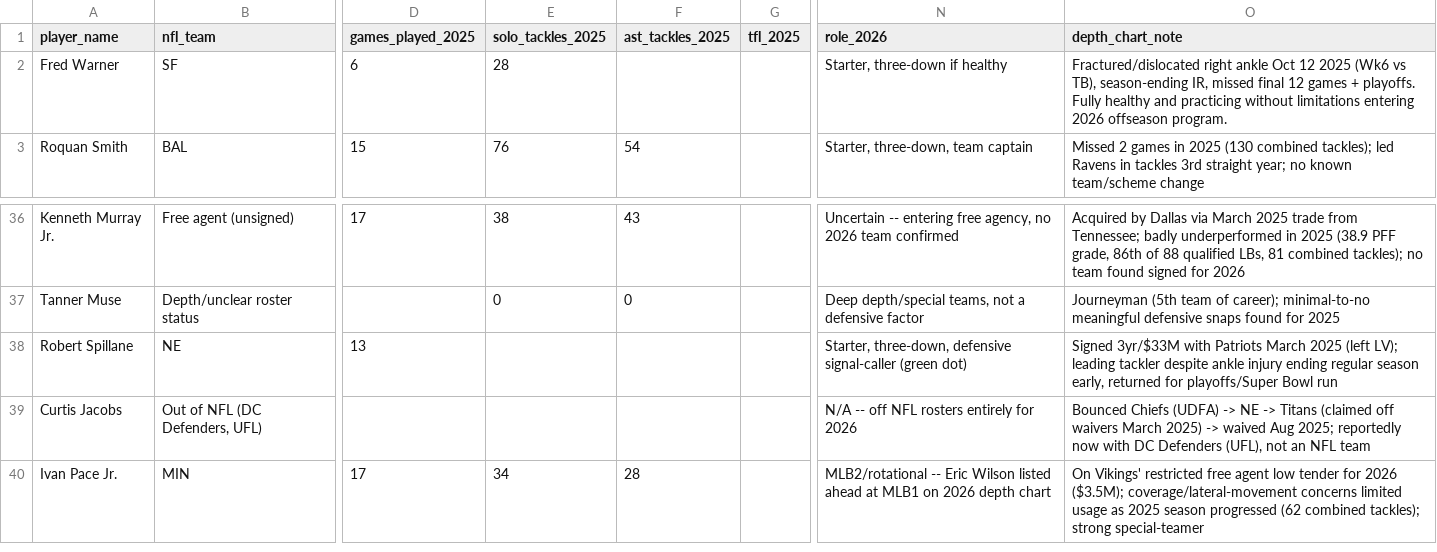
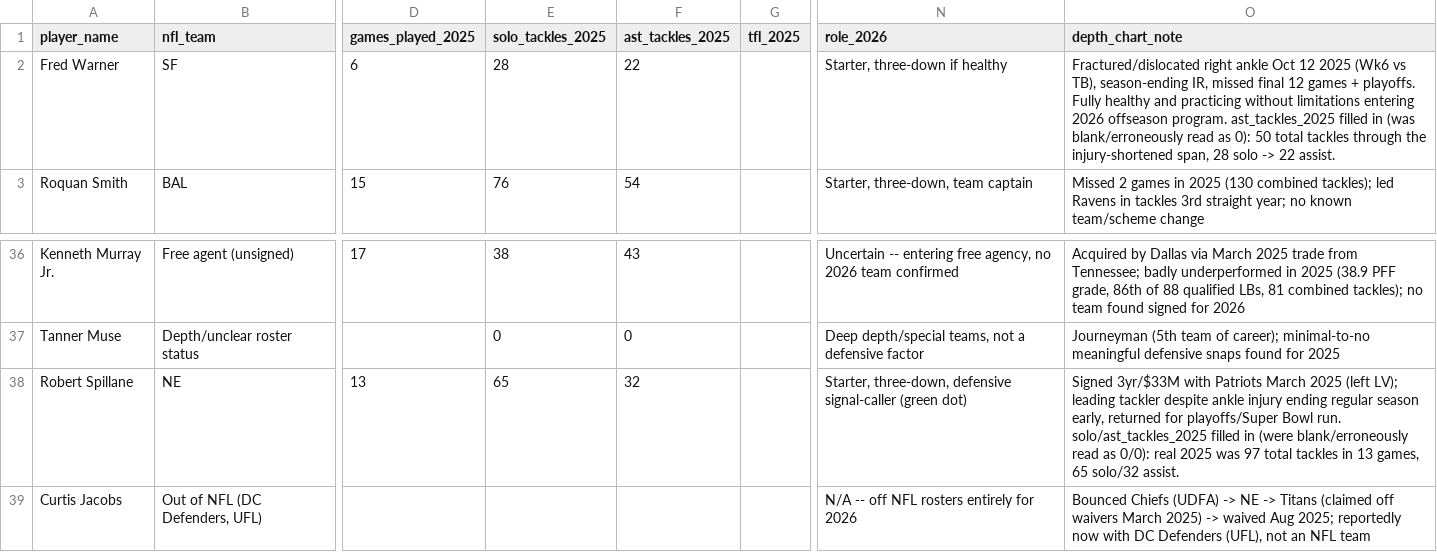
Before and after one commit to jsimone123189-cmd/Fantasy-football-auction, a CSV file: data/research/idp_lb_2026.csv, drawn as a sheet; only a part is shown, gaps mark what is left out; the shorter side is filled out with more unchanged rows; the diff names each change by its address in the sheet, - before the commit and + after, or states it on an @@ line.

```diff
--- a/data/research/idp_lb_2026.csv
+++ b/data/research/idp_lb_2026.csv
-F2 (ast_tackles_2025): (empty)
+F2 (ast_tackles_2025): 22
-O2 (depth_chart_note): …offseason program.
+O2 (depth_chart_note): …offseason program. ast_tackles_2025 filled in (was blank/erroneously read as 0): 50 total tackles through the injury-shortened span, 28 solo -> 22 assist.
-E38 (solo_tackles_2025): (empty)
+E38 (solo_tackles_2025): 65
-F38 (ast_tackles_2025): (empty)
+F38 (ast_tackles_2025): 32
-O38 (depth_chart_note): …playoffs/Super Bowl run
+O38 (depth_chart_note): …playoffs/Super Bowl run. solo/ast_tackles_2025 filled in (were blank/erroneously read as 0/0): real 2025 was 97 total tackles in 13 games, 65 solo/32 assist.
```
Also changed, not shown: data/rivals/2026.csv, data/rivals/cheat_sheet_2026.csv, 2 other files.
